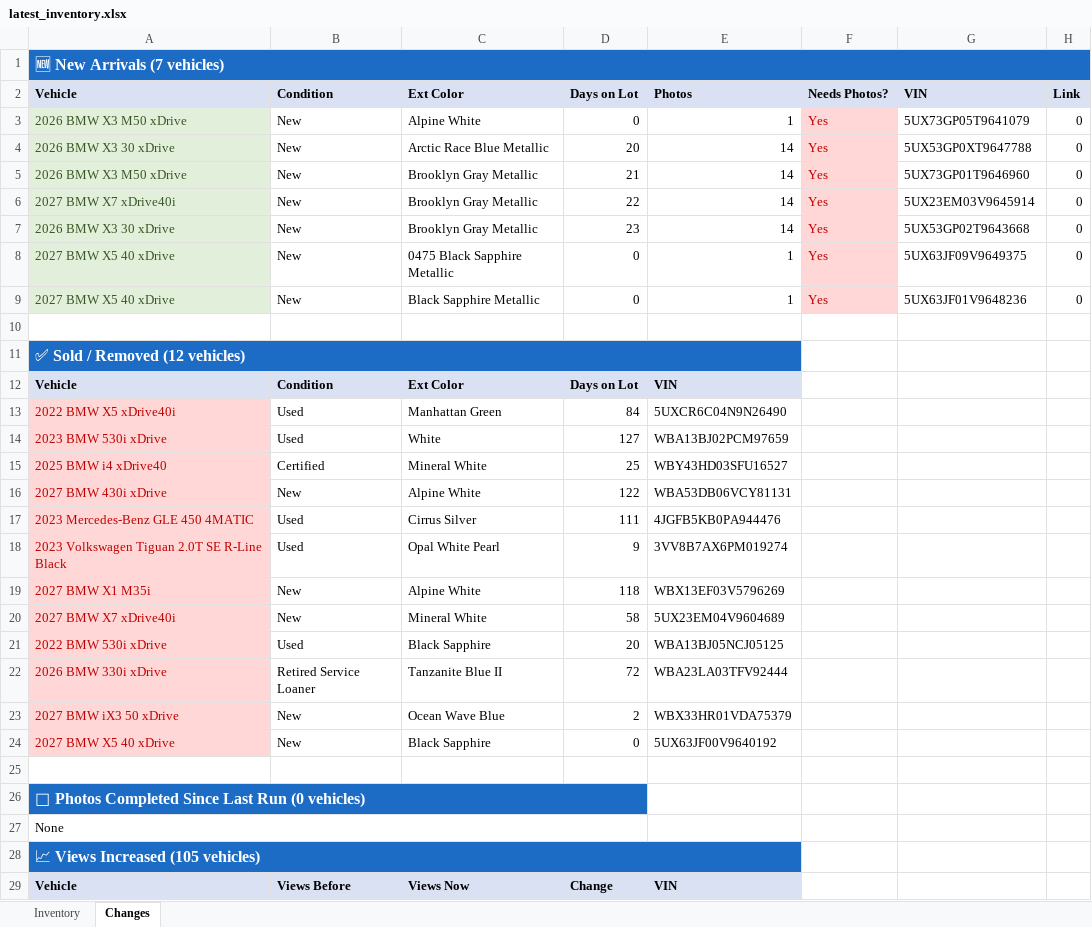
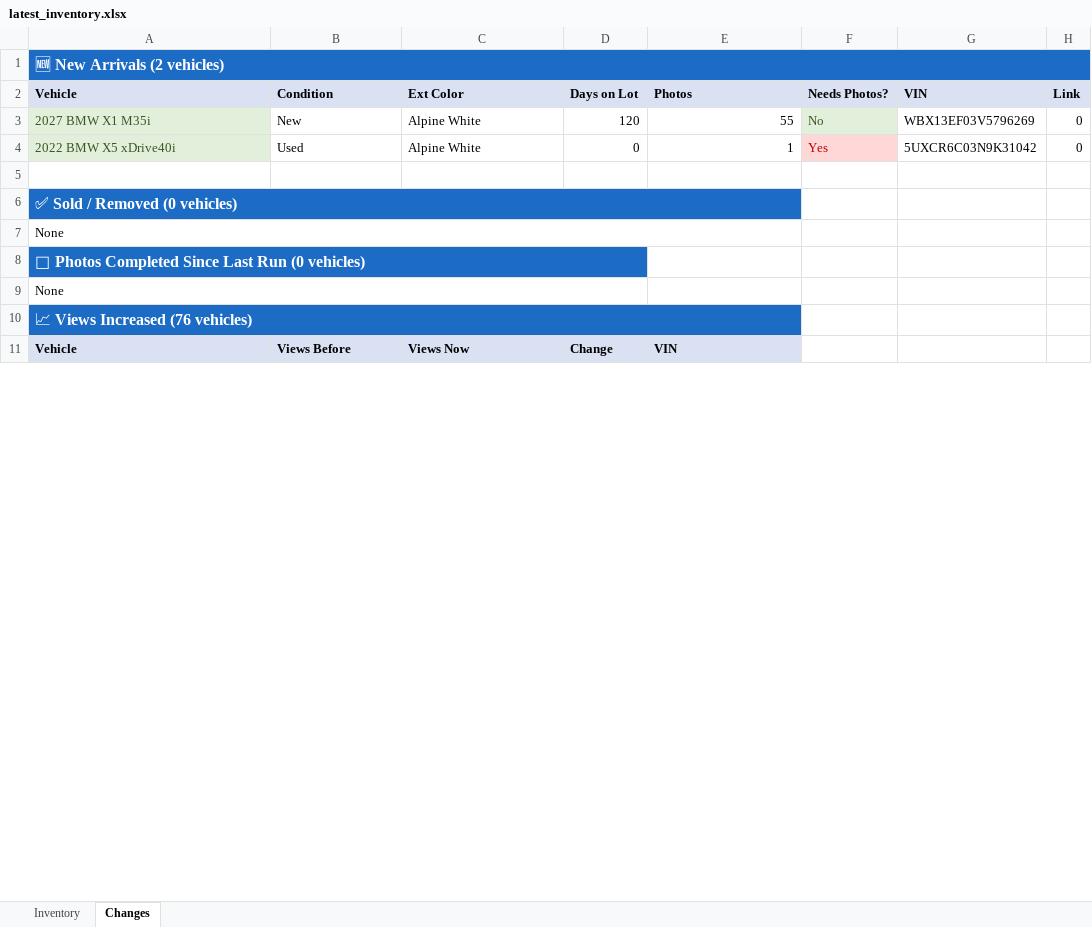
Before and after one commit to jacehoward767-eng/bmw-inventory-scraper, an Excel workbook: latest_inventory.xlsx, sheet Changes, drawn as a sheet; only a part is shown; values as stored, in another font and other column widths than the file's, no borders; removed rows and columns are numbered as before the commit, all else as after; the diff covers the shown part only; the diff names each change by its address in the sheet, - before the commit and + after, or states it on an @@ line.

```diff
--- a/latest_inventory.xlsx (sheet Changes)
+++ b/latest_inventory.xlsx (sheet Changes)
-A1 (Vehicle): 🆕 New Arrivals (7 vehicles)
+A1 (Vehicle): 🆕 New Arrivals (2 vehicles)
+row 3: 2027 BMW X1 M35i | New | Alpine White | 120 | 55 | No | WBX13EF03V5796269 | 0
-A4 (Vehicle): 2026 BMW X3 M50 xDrive
+A4 (Vehicle): 2022 BMW X5 xDrive40i
-B4 (Condition): New
+B4 (Condition): Used
-G4 (VIN): 5UX73GP05T9641079
+G4 (VIN): 5UXCR6C03N9K31042
-row 4: 2026 BMW X3 30 xDrive | New | Arctic Race Blue Metallic | 20 | 14 | Yes | 5UX53GP0XT9647788 | 0
-row 5: 2026 BMW X3 M50 xDrive | New | Brooklyn Gray Metallic | 21 | 14 | Yes | 5UX73GP01T9646960 | 0
-row 6: 2027 BMW X7 xDrive40i | New | Brooklyn Gray Metallic | 22 | 14 | Yes | 5UX23EM03V9645914 | 0
-row 7: 2026 BMW X3 30 xDrive | New | Brooklyn Gray Metallic | 23 | 14 | Yes | 5UX53GP02T9643668 | 0
-row 8: 2027 BMW X5 40 xDrive | New | 0475 Black Sapphire Metallic | 0 | 1 | Yes | 5UX63JF09V9649375 | 0
-row 9: 2027 BMW X5 40 xDrive | New | Black Sapphire Metallic | 0 | 1 | Yes | 5UX63JF01V9648236 | 0
-A6 (Vehicle): ✅ Sold / Removed (12 vehicles)
+A6 (Vehicle): ✅ Sold / Removed (0 vehicles)
-row 12: Vehicle | Condition | Ext Color | Days on Lot | VIN
-row 13: 2022 BMW X5 xDrive40i | Used | Manhattan Green | 84 | 5UXCR6C04N9N26490
-row 14: 2023 BMW 530i xDrive | Used | White | 127 | WBA13BJ02PCM97659
-row 15: 2025 BMW i4 xDrive40 | Certified | Mineral White | 25 | WBY43HD03SFU16527
-row 16: 2027 BMW 430i xDrive | New | Alpine White | 122 | WBA53DB06VCY81131
-row 17: 2023 Mercedes-Benz GLE 450 4MATIC | Used | Cirrus Silver | 111 | 4JGFB5KB0PA944476
-row 18: 2023 Volkswagen Tiguan 2.0T SE R-Line Black | Used | Opal White Pearl | 9 | 3VV8B7AX6PM019274
-row 19: 2027 BMW X1 M35i | New | Alpine White | 118 | WBX13EF03V5796269
-row 20: 2027 BMW X7 xDrive40i | New | Mineral White | 58 | 5UX23EM04V9604689
-row 21: 2022 BMW 530i xDrive | Used | Black Sapphire | 20 | WBA13BJ05NCJ05125
-row 22: 2026 BMW 330i xDrive | Retired Service Loaner | Tanzanite Blue II | 72 | WBA23LA03TFV92444
-row 23: 2027 BMW iX3 50 xDrive | New | Ocean Wave Blue | 2 | WBX33HR01VDA75379
-row 24: 2027 BMW X5 40 xDrive | New | Black Sapphire | 0 | 5UX63JF00V9640192
-A7 (Vehicle): (empty)
+A7 (Vehicle): None
+A7:E7 merged
-A10 (Vehicle): 📈 Views Increased (105 vehicles)
+A10 (Vehicle): 📈 Views Increased (76 vehicles)
```
Also changed, not shown: other rows of this sheet, sheet Inventory, formulas that keep their value, 2 other files.
